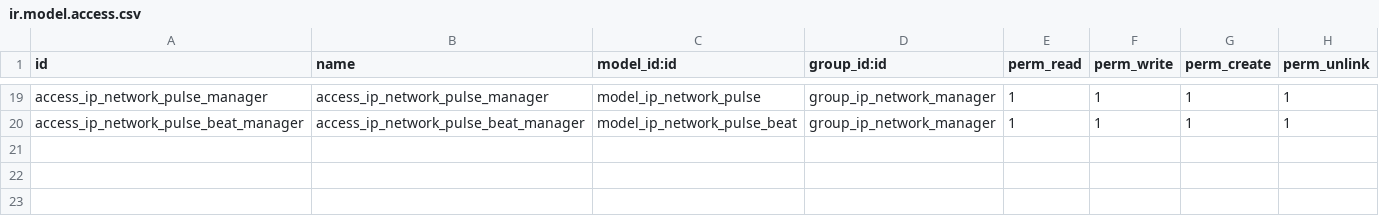
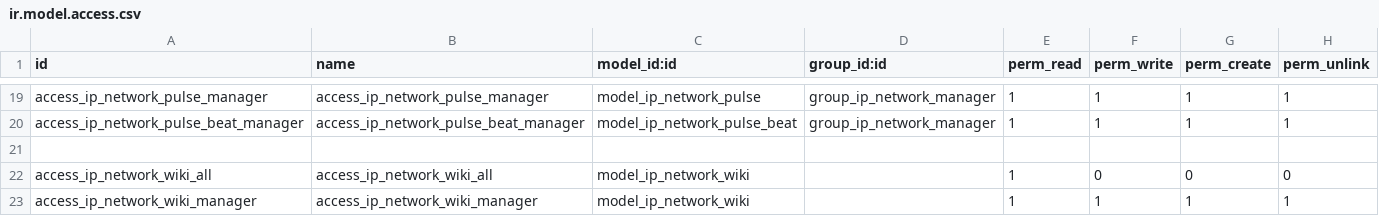
Before and after one commit to ethanfurman/openerp_ip_network, a CSV file: security/ir.model.access.csv, drawn as a sheet; only a part is shown, gaps mark what is left out; the diff names each change by its address in the sheet, - before the commit and + after, or states it on an @@ line.

Commit message:
add wiki support

```diff
--- a/security/ir.model.access.csv
+++ b/security/ir.model.access.csv
+row 21: (empty)
+row 22: access_ip_network_wiki_all | access_ip_network_wiki_all | model_ip_network_wiki |  | 1 | 0 | 0 | 0
+row 23: access_ip_network_wiki_manager | access_ip_network_wiki_manager | model_ip_network_wiki |  | 1 | 1 | 1 | 1
```
Also changed, not shown: 5 other files.
